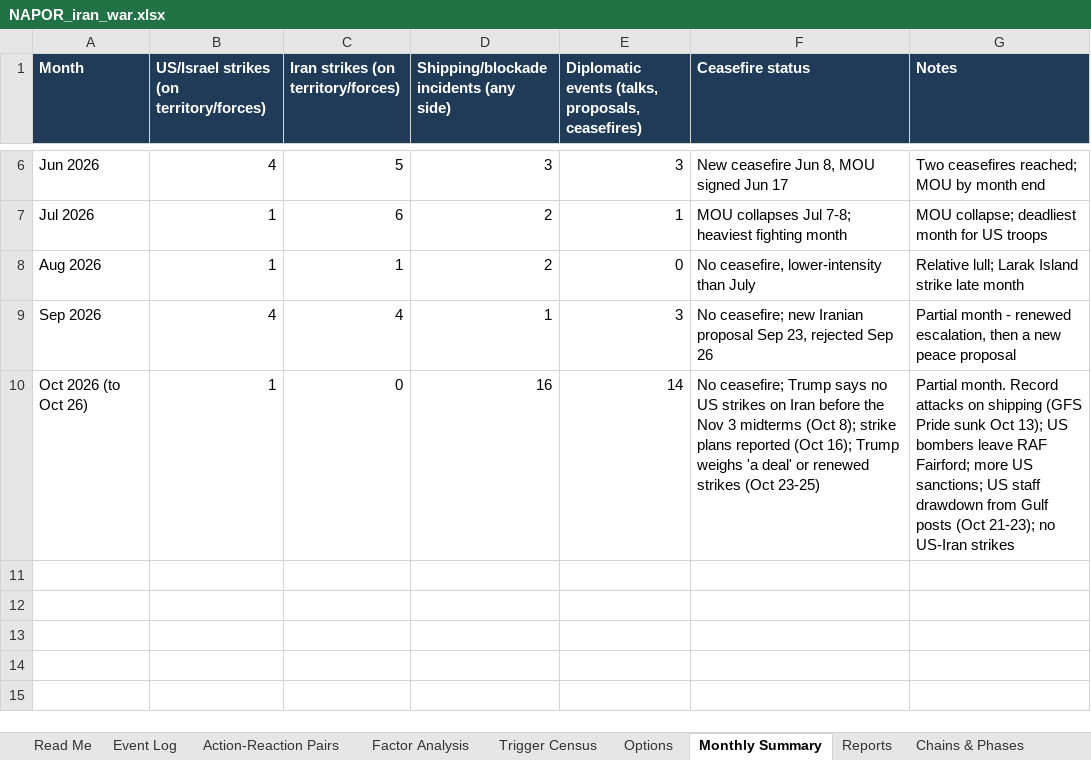
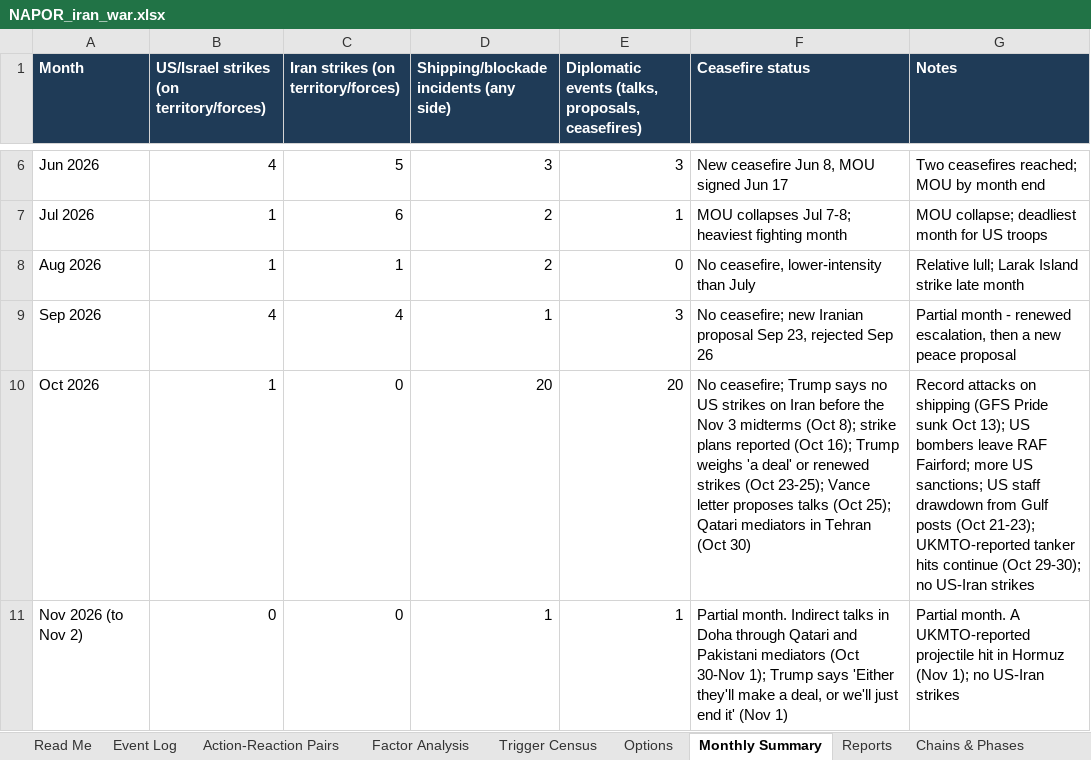
Before and after one commit to siddraw/NAPOR-Options-Explorer, an Excel workbook: napor/NAPOR_iran_war.xlsx, sheet Monthly Summary, drawn as a sheet; only a part is shown, gaps mark what is left out; values as stored, in another font and other column widths than the file's, no borders; removed rows and columns are numbered as before the commit, all else as after; the diff names each change by its address in the sheet, - before the commit and + after, or states it on an @@ line.

Commit message:
Weekly update Nov 2: new events in all five theaters, F006 graded, F007/F008 opened, now readings refreshed
Iran #129-#140, Houthis #1350-#1354, North Korea #2077-#2083, China #3064-#3070,
Venezuela #4067. Recount waits for an open people window to close (matches export).
weekly_build PASS; pytest 133 passed.

```diff
--- a/napor/NAPOR_iran_war.xlsx (sheet Monthly Summary)
+++ b/napor/NAPOR_iran_war.xlsx (sheet Monthly Summary)
-row 10: Oct 2026 (to Oct 26) | 1 | 0 | 16 | 14 | No ceasefire; Trump says no US strikes on Iran before the Nov 3 midterms (Oct 8); strike plans reported (Oct 16); Trump weighs 'a deal' or renewed strikes (Oct 23-25) | Partial month. Record attacks on shipping (GFS Pride sunk Oct 13); US bombers leave RAF Fairford; more US sanctions; US staff drawdown from Gulf posts (Oct 21-23); no US-Iran strikes
+row 10: Oct 2026 | 1 | 0 | 20 | 20 | No ceasefire; Trump says no US strikes on Iran before the Nov 3 midterms (Oct 8); strike plans reported (Oct 16); Trump weighs 'a deal' or renewed strikes (Oct 23-25); Vance letter proposes talks (Oct 25); Qatari mediators in Tehran (Oct 30) | Record attacks on shipping (GFS Pride sunk Oct 13); US bombers leave RAF Fairford; more US sanctions; US staff drawdown from Gulf posts (Oct 21-23); UKMTO-reported tanker hits continue (Oct 29-30); no US-Iran strikes
+row 11: Nov 2026 (to Nov 2) | 0 | 0 | 1 | 1 | Partial month. Indirect talks in Doha through Qatari and Pakistani mediators (Oct 30-Nov 1); Trump says 'Either they'll make a deal, or we'll just end it' (Nov 1) | Partial month. A UKMTO-reported projectile hit in Hormuz (Nov 1); no US-Iran strikes
```
Also changed, not shown: sheet Reports, sheet Event Log, sheet Review Queue, sheet Forecast Log, sheet Chains & Phases, sheet Options, 2 more sheets, formulas that keep their value, 41 other files.
